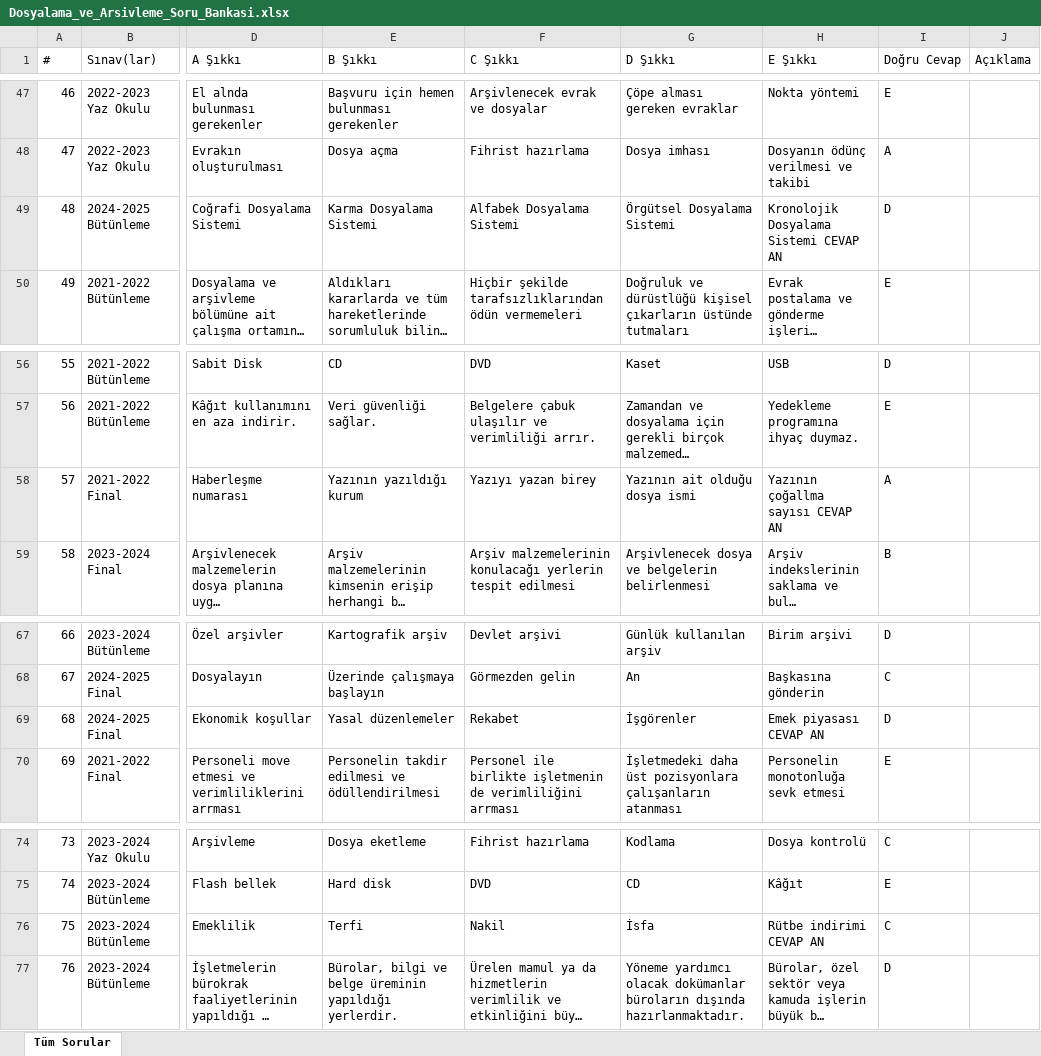
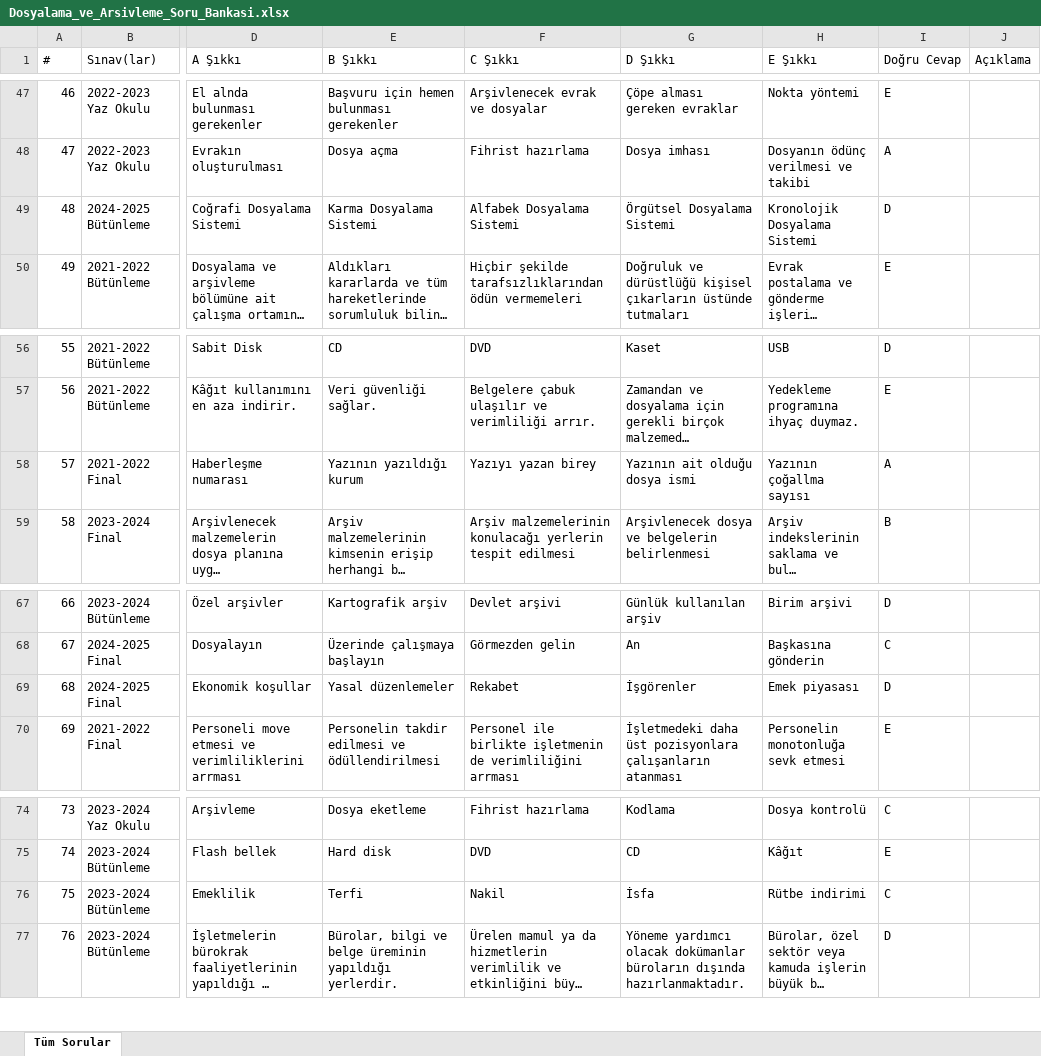
Before and after one commit to wo1fi3ms/ataaof-aday, an Excel workbook: 1_sinif/bahar/Dosyalama_ve_Arsivleme_Soru_Bankasi.xlsx, sheet Tüm Sorular, drawn as a sheet; only a part is shown, gaps mark what is left out; long unchanged cells end in …; values as stored, in another font and other column widths than the file's, no borders; the diff names each change by its address in the sheet, - before the commit and + after, or states it on an @@ line.

```diff
--- a/1_sinif/bahar/Dosyalama_ve_Arsivleme_Soru_Bankasi.xlsx (sheet Tüm Sorular)
+++ b/1_sinif/bahar/Dosyalama_ve_Arsivleme_Soru_Bankasi.xlsx (sheet Tüm Sorular)
-H49 (E Şıkkı): Kronolojik Dosyalama Sistemi CEVAP AN
+H49 (E Şıkkı): Kronolojik Dosyalama Sistemi
-H58 (E Şıkkı): Yazının çoğallma sayısı CEVAP AN
+H58 (E Şıkkı): Yazının çoğallma sayısı
-H69 (E Şıkkı): Emek piyasası CEVAP AN
+H69 (E Şıkkı): Emek piyasası
-H76 (E Şıkkı): Rütbe indirimi CEVAP AN
+H76 (E Şıkkı): Rütbe indirimi
```
Also changed, not shown: 1_sinif/bahar/Ilk_Yardim_ve_Acil_Saglik_Hizmetleri_Soru_Bankasi.xlsx, 1_sinif/bahar/Kimyasal_Maddeler_ve_Tehlikeleri_Soru_Bankasi.xlsx, 7 other files.
